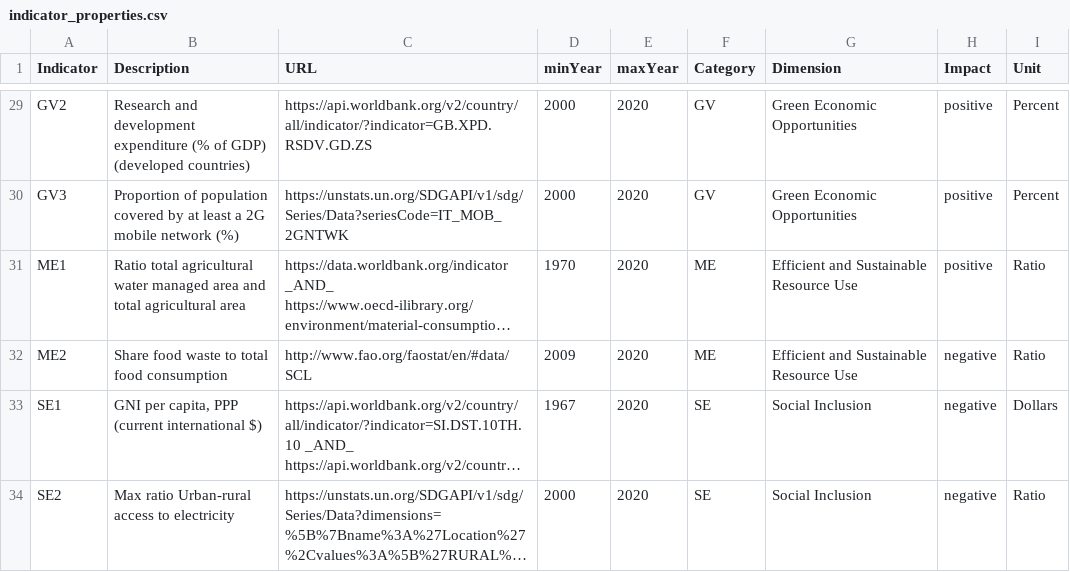
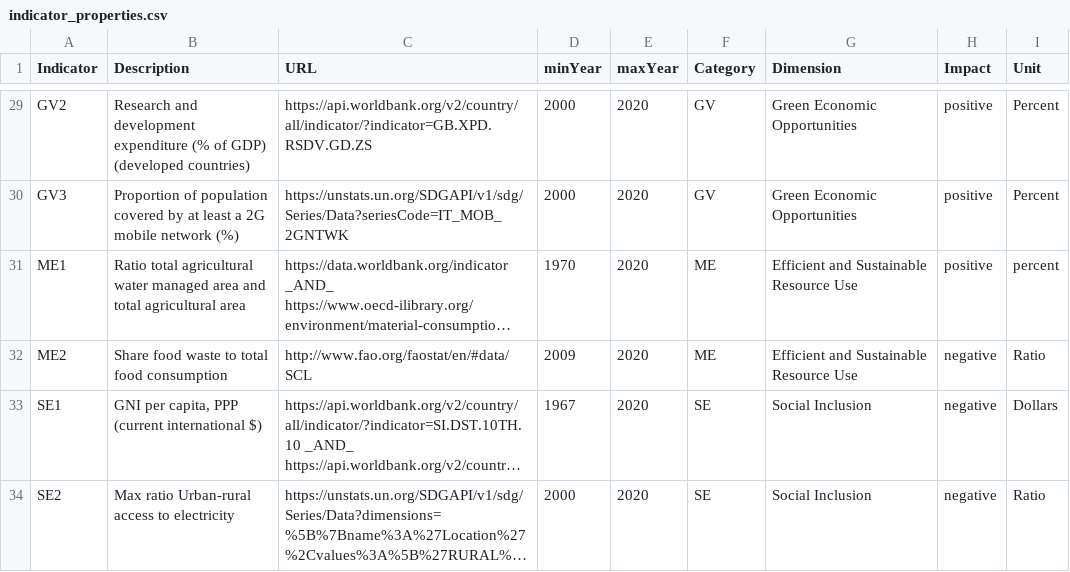
Before and after one commit to simonzabrocki/SimulationDashboard, a CSV file: data/indicators/indicator_properties.csv, drawn as a sheet; only a part is shown, gaps mark what is left out; long unchanged cells end in …; the diff names each change by its address in the sheet, - before the commit and + after, or states it on an @@ line.

Commit message:
Correct ME1 unit

```diff
--- a/data/indicators/indicator_properties.csv
+++ b/data/indicators/indicator_properties.csv
-I31 (Unit): Ratio
+I31 (Unit): percent
```
